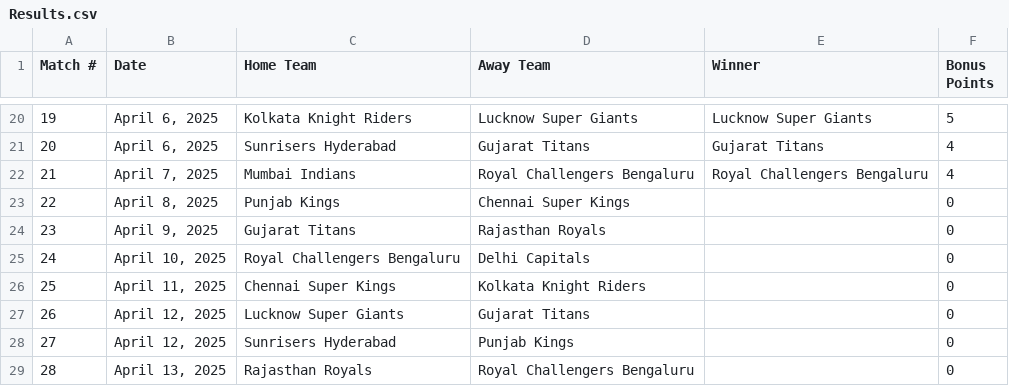
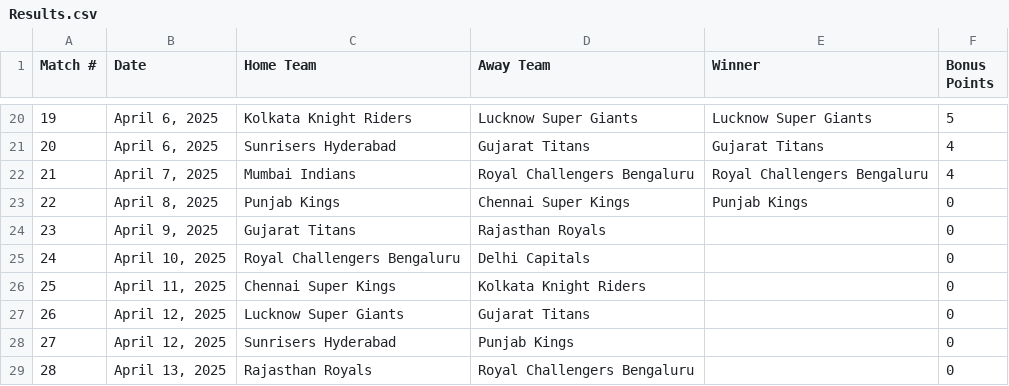
Before and after one commit to sushanth10/ipl-prediction-gamble, a CSV file: The Results/Results.csv, drawn as a sheet; only a part is shown, gaps mark what is left out.

```diff
--- a/The Results/Results.csv
+++ b/The Results/Results.csv
@@ -22,3 +22,3 @@ Match #,Date,Home Team,Away Team,Winner,Bonus Points
 21,"April 7, 2025",Mumbai Indians,Royal Challengers Bengaluru,Royal Challengers Bengaluru,4
-22,"April 8, 2025",Punjab Kings,Chennai Super Kings,,0
+22,"April 8, 2025",Punjab Kings,Chennai Super Kings,Punjab Kings,0
 23,"April 9, 2025",Gujarat Titans,Rajasthan Royals,,0
```
Also changed, not shown: 1 other file.
